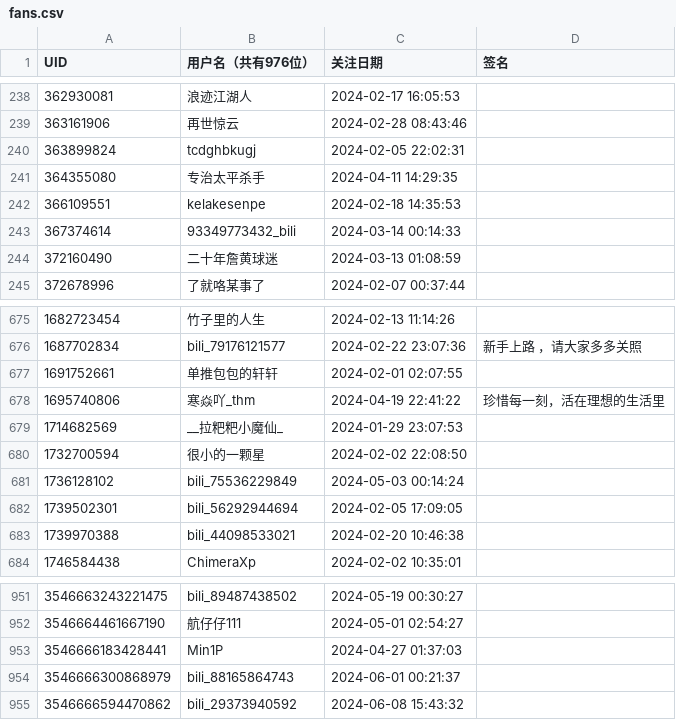
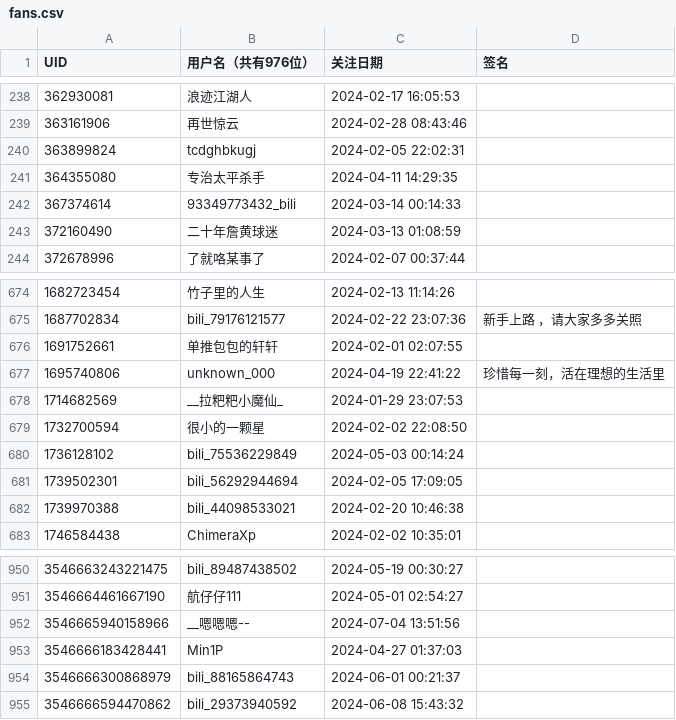
Before and after one commit to RiverChu0/bili_fans, a CSV file: fans.csv, drawn as a sheet; only a part is shown, gaps mark what is left out.

```diff
--- a/fans.csv
+++ b/fans.csv
@@ -241,3 +241,2 @@ UID,用户名（共有976位）,关注日期,签名
 364355080,专治太平杀手,2024-04-11 14:29:35,
-366109551,kelakesenpe,2024-02-18 14:35:53,
 367374614,93349773432_bili,2024-03-14 00:14:33,
@@ -677,3 +676,3 @@ UID,用户名（共有976位）,关注日期,签名
 1691752661,单推包包的轩轩,2024-02-01 02:07:55,
-1695740806,寒焱吖_thm,2024-04-19 22:41:22,珍惜每一刻，活在理想的生活里
+1695740806,unknown_000,2024-04-19 22:41:22,珍惜每一刻，活在理想的生活里
 1714682569,__拉粑粑小魔仙_,2024-01-29 23:07:53,
@@ -952,2 +951,3 @@ UID,用户名（共有976位）,关注日期,签名
 3546664461667190,航仔仔111,2024-05-01 02:54:27,
+3546665940158966,__嗯嗯嗯--,2024-07-04 13:51:56,
 3546666183428441,Min1P,2024-04-27 01:37:03,
```
